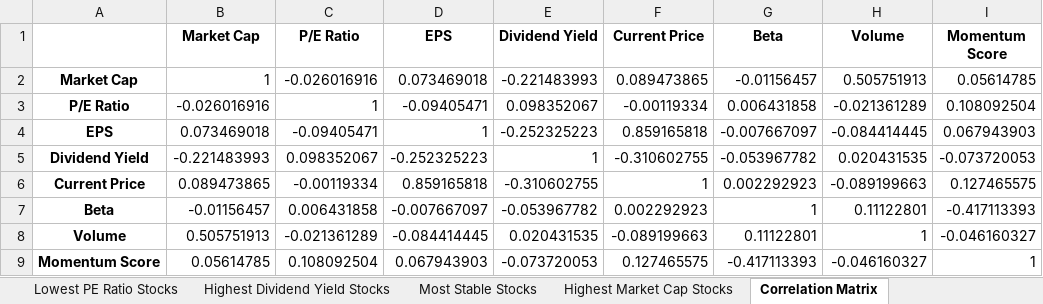
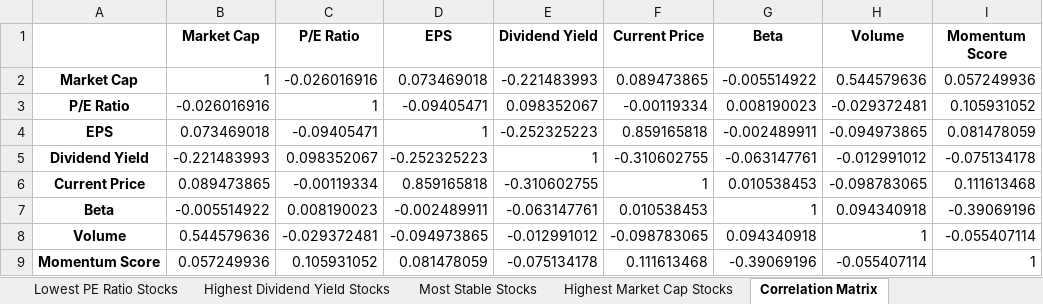
Before and after one commit to will-olson/CompeteAI, an Excel workbook: server/financial_analysis_output/comprehensive_financial_analysis.xlsx, sheet Correlation Matrix, drawn as a sheet; values as stored, in another font and other column widths than the file's, no borders; the diff names each change by its address in the sheet, - before the commit and + after, or states it on an @@ line.

Commit message:
All metrics captured, incl dividend yield.

```diff
--- a/server/financial_analysis_output/comprehensive_financial_analysis.xlsx (sheet Correlation Matrix)
+++ b/server/financial_analysis_output/comprehensive_financial_analysis.xlsx (sheet Correlation Matrix)
-G2 (Beta): -0.01156457
+G2 (Beta): -0.005514922
-H2 (Volume): 0.505751913
+H2 (Volume): 0.544579636
-I2 (Momentum Score): 0.05614785
+I2 (Momentum Score): 0.057249936
-G3 (Beta): 0.006431858
+G3 (Beta): 0.008190023
-H3 (Volume): -0.021361289
+H3 (Volume): -0.029372481
-I3 (Momentum Score): 0.108092504
+I3 (Momentum Score): 0.105931052
-G4 (Beta): -0.007667097
+G4 (Beta): -0.002489911
-H4 (Volume): -0.084414445
+H4 (Volume): -0.094973865
-I4 (Momentum Score): 0.067943903
+I4 (Momentum Score): 0.081478059
-G5 (Beta): -0.053967782
+G5 (Beta): -0.063147761
-H5 (Volume): 0.020431535
+H5 (Volume): -0.012991012
-I5 (Momentum Score): -0.073720053
+I5 (Momentum Score): -0.075134178
-G6 (Beta): 0.002292923
+G6 (Beta): 0.010538453
-H6 (Volume): -0.089199663
+H6 (Volume): -0.098783065
-I6 (Momentum Score): 0.127465575
+I6 (Momentum Score): 0.111613468
-B7 (Market Cap): -0.01156457
+B7 (Market Cap): -0.005514922
-C7 (P/E Ratio): 0.006431858
+C7 (P/E Ratio): 0.008190023
-D7 (EPS): -0.007667097
+D7 (EPS): -0.002489911
-E7 (Dividend Yield): -0.053967782
+E7 (Dividend Yield): -0.063147761
-F7 (Current Price): 0.002292923
+F7 (Current Price): 0.010538453
-H7 (Volume): 0.11122801
+H7 (Volume): 0.094340918
-I7 (Momentum Score): -0.417113393
+I7 (Momentum Score): -0.39069196
-B8 (Market Cap): 0.505751913
+B8 (Market Cap): 0.544579636
-C8 (P/E Ratio): -0.021361289
+C8 (P/E Ratio): -0.029372481
-D8 (EPS): -0.084414445
+D8 (EPS): -0.094973865
-E8 (Dividend Yield): 0.020431535
+E8 (Dividend Yield): -0.012991012
-F8 (Current Price): -0.089199663
+F8 (Current Price): -0.098783065
-G8 (Beta): 0.11122801
+G8 (Beta): 0.094340918
-I8 (Momentum Score): -0.046160327
+I8 (Momentum Score): -0.055407114
-B9 (Market Cap): 0.05614785
+B9 (Market Cap): 0.057249936
-C9 (P/E Ratio): 0.108092504
+C9 (P/E Ratio): 0.105931052
-D9 (EPS): 0.067943903
+D9 (EPS): 0.081478059
-E9 (Dividend Yield): -0.073720053
+E9 (Dividend Yield): -0.075134178
-F9 (Current Price): 0.127465575
+F9 (Current Price): 0.111613468
-G9 (Beta): -0.417113393
+G9 (Beta): -0.39069196
-H9 (Volume): -0.046160327
+H9 (Volume): -0.055407114
```
Also changed, not shown: sheet Most Stable Stocks, sheet Highest Dividend Yield Stocks, sheet Lowest PE Ratio Stocks, sheet Highest Momentum Stocks, sheet Highest Market Cap Stocks, sheet Descriptive Statistics, 1 more sheet, 8 other files.
